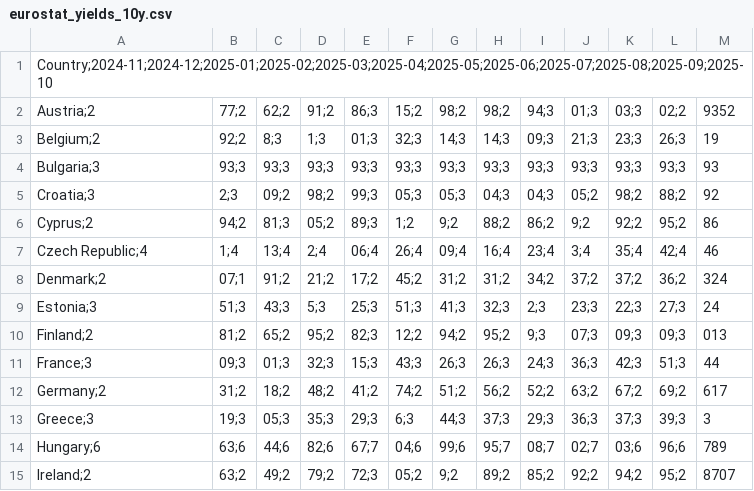
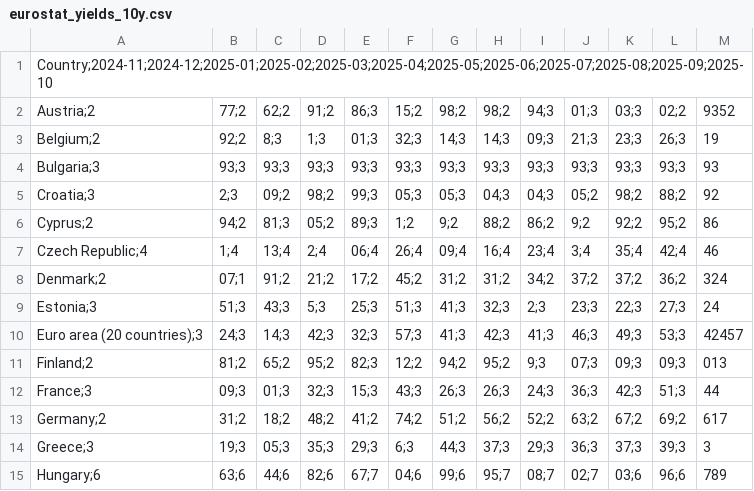
Before and after one commit to pbberlin/ecb-monitor-website, a CSV file: static/dl/eurostat_yields_10y.csv, drawn as a sheet; only a part is shown; the shorter side is filled out with more unchanged rows; the diff names each change by its address in the sheet, - before the commit and + after, or states it on an @@ line.

Commit message:
euro 20 instead of euro 19

```diff
--- a/static/dl/eurostat_yields_10y.csv
+++ b/static/dl/eurostat_yields_10y.csv
+row 10: Euro area (20 countries);3 | 24;3 | 14;3 | 42;3 | 32;3 | 57;3 | 41;3 | 42;3 | 41;3 | 46;3 | 49;3 | 53;3 | 42457
```
Also changed, not shown: static/dl/ameco_debt_to_gdp.csv, static/dl/ameco_interest_expenditure.csv, 16 other files.
